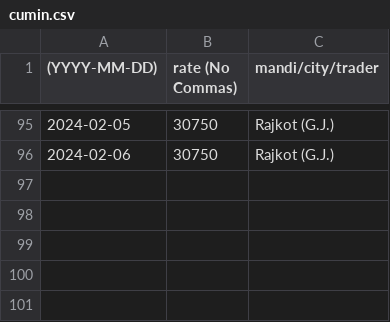
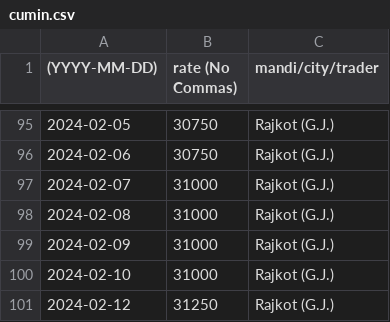
Before and after one commit to khoj-app/news, a CSV file: static/rates/cumin.csv, drawn as a sheet; only a part is shown, gaps mark what is left out.

Commit message:
Update cumin.csv

```diff
--- a/static/rates/cumin.csv
+++ b/static/rates/cumin.csv
@@ -96 +96,6 @@
 2024-02-06, 30750, Rajkot (G.J.)
+2024-02-07, 31000, Rajkot (G.J.)
+2024-02-08, 31000, Rajkot (G.J.)
+2024-02-09, 31000, Rajkot (G.J.)
+2024-02-10, 31000, Rajkot (G.J.)
+2024-02-12, 31250, Rajkot (G.J.)
```
